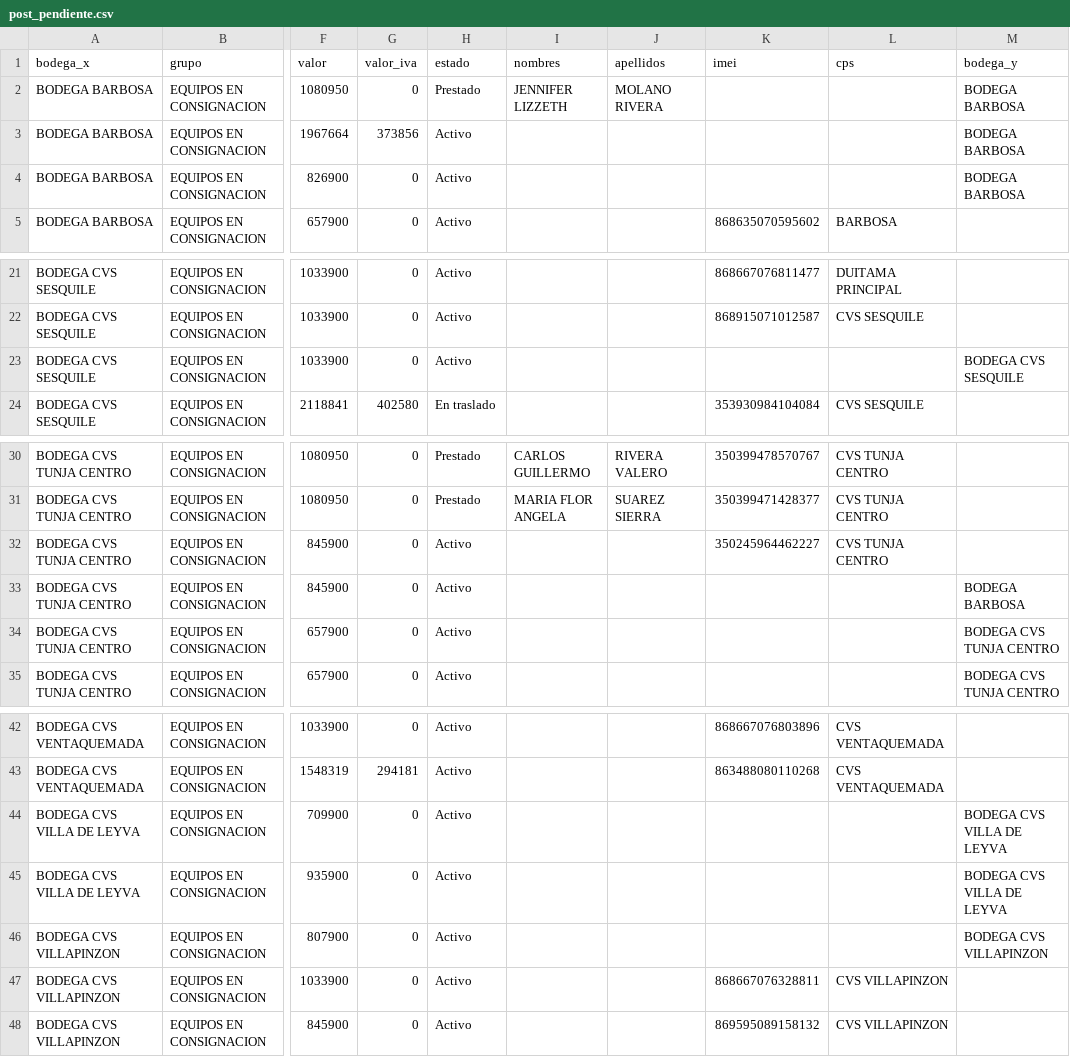
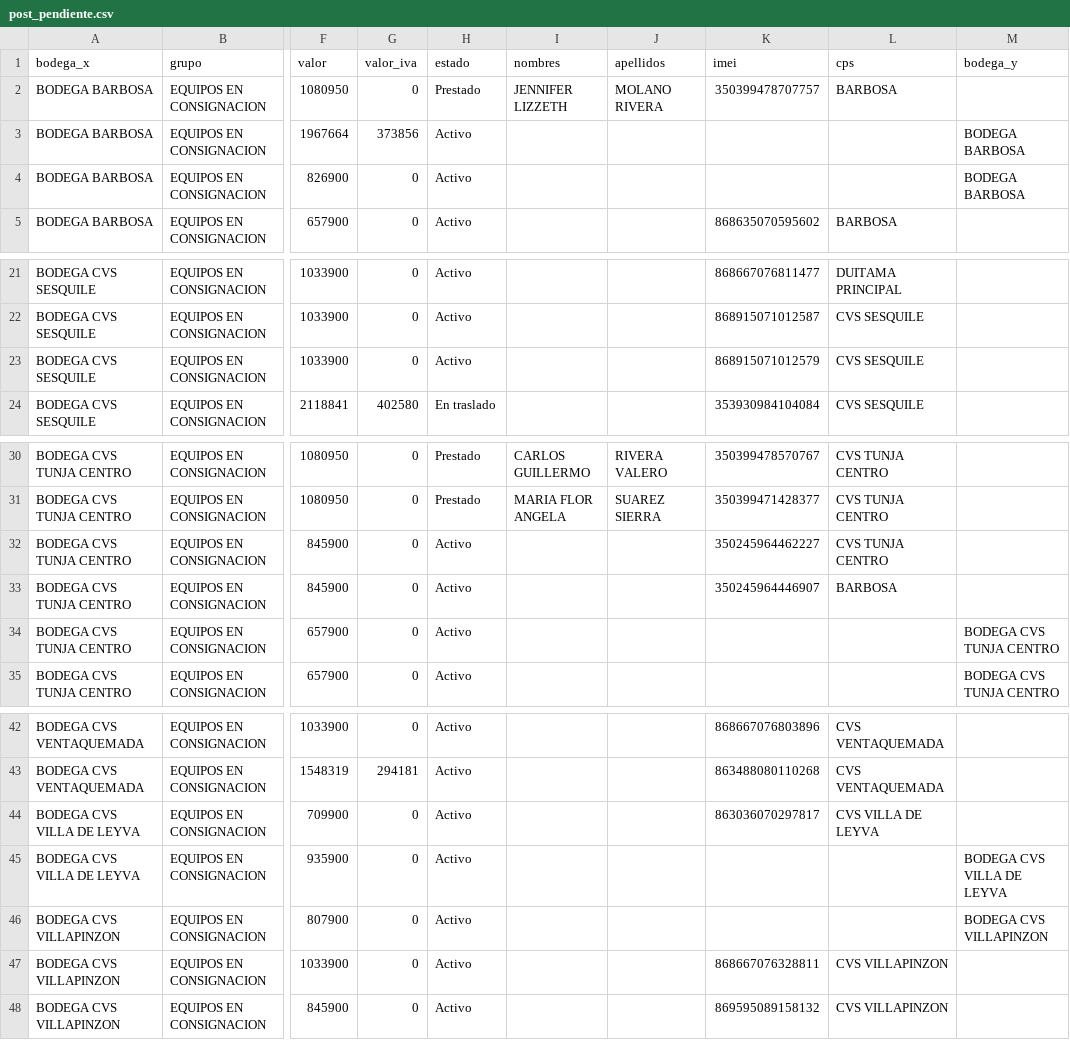
Before and after one commit to lubernu/lefcom, a CSV file: post_pendiente.csv, drawn as a sheet; only a part is shown, gaps mark what is left out; the diff names each change by its address in the sheet, - before the commit and + after, or states it on an @@ line.

```diff
--- a/post_pendiente.csv
+++ b/post_pendiente.csv
-K2 (imei): (empty)
+K2 (imei): 350399478707757
-L2 (cps): (empty)
+L2 (cps): BARBOSA
-M2 (bodega_y): BODEGA BARBOSA
+M2 (bodega_y): (empty)
-K23 (imei): (empty)
+K23 (imei): 868915071012579
-L23 (cps): (empty)
+L23 (cps): CVS SESQUILE
-M23 (bodega_y): BODEGA CVS SESQUILE
+M23 (bodega_y): (empty)
-K33 (imei): (empty)
+K33 (imei): 350245964446907
-L33 (cps): (empty)
+L33 (cps): BARBOSA
-M33 (bodega_y): BODEGA BARBOSA
+M33 (bodega_y): (empty)
-K44 (imei): (empty)
+K44 (imei): 863036070297817
-L44 (cps): (empty)
+L44 (cps): CVS VILLA DE LEYVA
-M44 (bodega_y): BODEGA CVS VILLA DE LEYVA
+M44 (bodega_y): (empty)
```
Also changed, not shown: kit_pendiente.csv, 1 other file.
